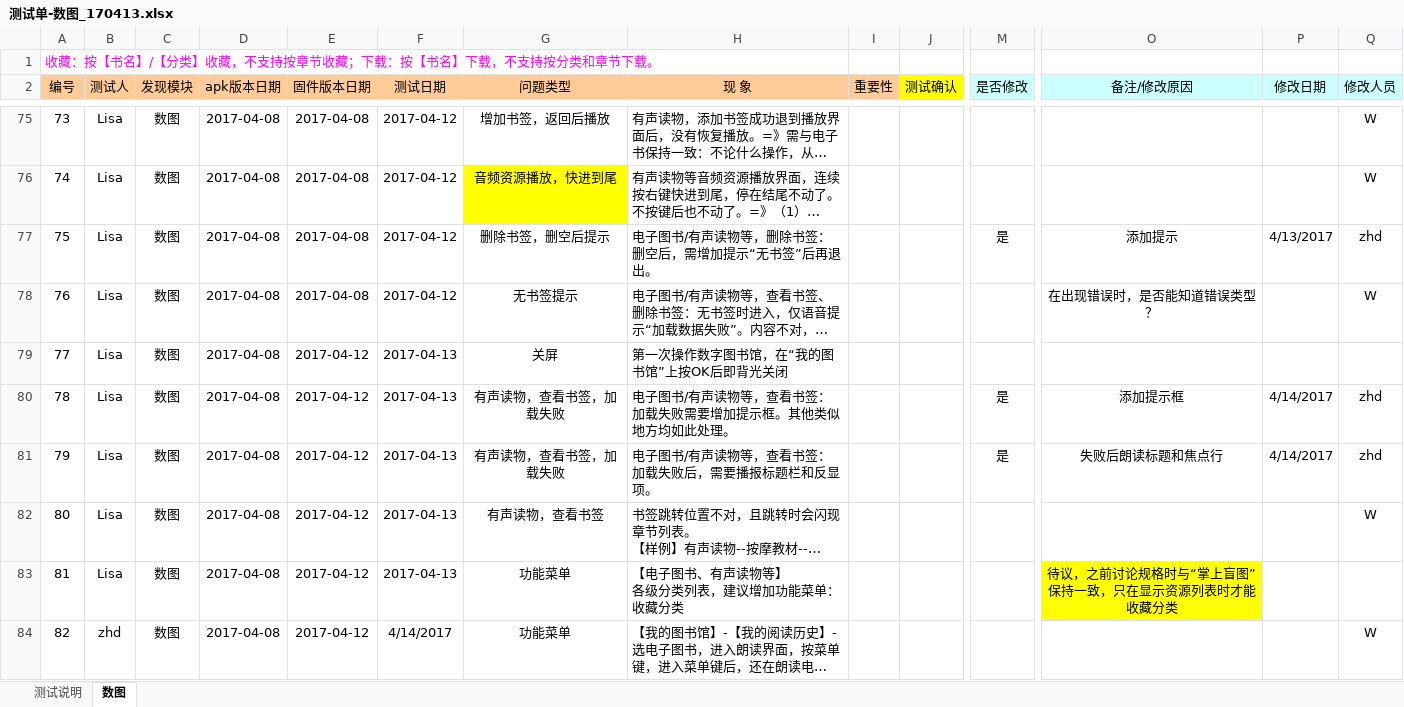
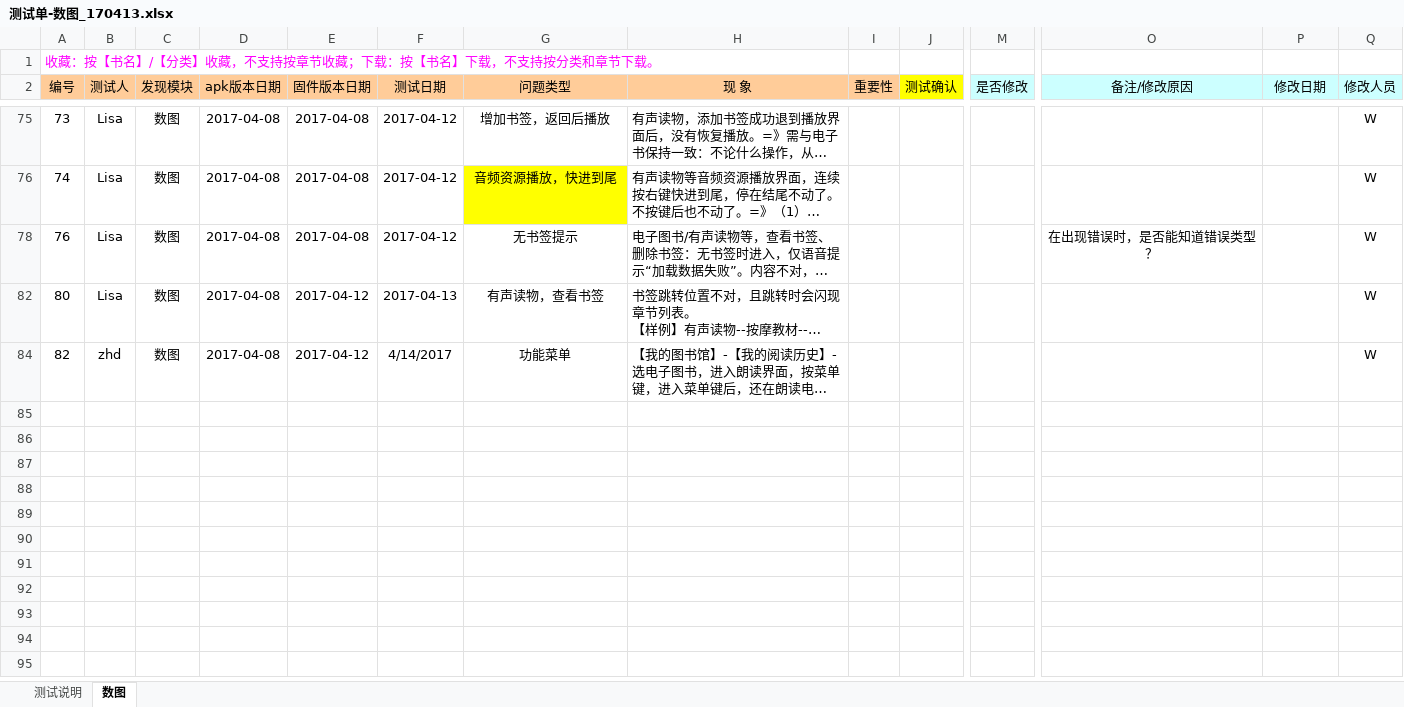
Before and after one commit to zhanghouding/BrailleLibrary, an Excel workbook: 测试单-数图_170413.xlsx, sheet 数图, drawn as a sheet; only a part is shown, gaps mark what is left out; long unchanged cells end in …; values as stored, in another font and other column widths than the file's, no borders; rows hold the shown columns only; ↵ is a line break in a cell; the diff covers the shown part only; the diff names each change by its address in the sheet, - before the commit and + after, or states it on an @@ line.

```diff
--- a/测试单-数图_170413.xlsx (sheet 数图)
+++ b/测试单-数图_170413.xlsx (sheet 数图)
@@ row 77 hidden: 75 | Lisa | 数图 | 2017-04-08 | 2017-04-08 | 2017-04-12 | 删除书签，删空后提示 | 电子图书/有声读物等，删除书签：删空后，需增加提示“无书签”后再退出。 |  |  | 是 | 添加提示 | 4/13/2017 | zhd @@
@@ row 79 hidden: 77 | Lisa | 数图 | 2017-04-08 | 2017-04-12 | 2017-04-13 | 关屏 | 第一次操作数字图书馆，在“我的图书馆”上按OK后即背光关闭 @@
@@ row 80 hidden: 78 | Lisa | 数图 | 2017-04-08 | 2017-04-12 | 2017-04-13 | 有声读物，查看书签，加载失败 | 电子图书/有声读物等，查看书签：加载失败需要增加提示框。其他类似地方均如此处理。 |  |  | 是 | 添加提示框 | 4/14/2017 | zhd @@
@@ row 81 hidden: 79 | Lisa | 数图 | 2017-04-08 | 2017-04-12 | 2017-04-13 | 有声读物，查看书签，加载失败 | 电子图书/有声读物等，查看书签：加载失败后，需要播报标题栏和反显项。 |  |  | 是 | 失败后朗读标题和焦点行 | 4/14/2017 | zhd @@
@@ row 83 hidden: 81 | Lisa | 数图 | 2017-04-08 | 2017-04-12 | 2017-04-13 | 功能菜单 | 【电子图书、有声读物等】 ↵ 各级分类列表，建议增加功能菜单：收藏分类 |  |  |  | 待议，之前讨论规格时与“掌上盲图”保持一致，只在显示资源列表时才能收藏分类 @@
```
Also changed, not shown: 50 hidden or unhidden rows and 2 edited cells elsewhere in this sheet, 2 other files.
